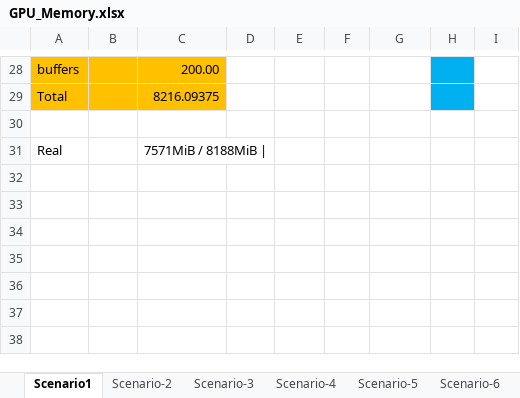
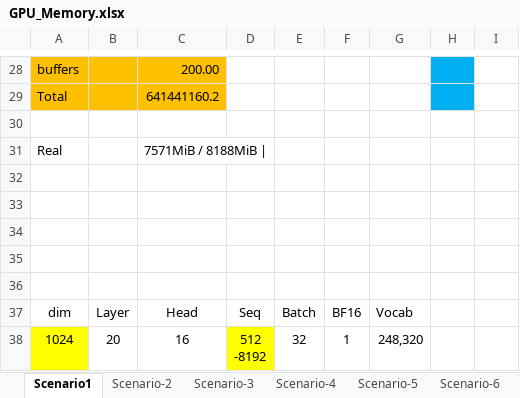
Before and after one commit to Qihongfei-hub/my_minimind, an Excel workbook: GPU_Memory.xlsx, sheet Scenario1, drawn as a sheet; only a part is shown, gaps mark what is left out; values as stored, in another font and other column widths than the file's, no borders; ↵ is a line break in a cell; the diff covers the shown part only; the diff names each change by its address in the sheet, - before the commit and + after, or states it on an @@ line.

```diff
--- a/GPU_Memory.xlsx (sheet Scenario1)
+++ b/GPU_Memory.xlsx (sheet Scenario1)
-C29: 8216.09375
+C29: 641441160.2
+row 32: (empty)
+row 33: (empty)
+row 34: (empty)
+row 35: (empty)
+row 36: (empty)
+row 37: dim | Layer | Head | Seq | Batch | BF16 | Vocab
+row 38: 1024 | 20 | 16 | 512 ↵ -8192 | 32 | 1 | 248,320
```
Also changed, not shown: 3 added rows, 3 removed rows, 28 edited cells and cell formats elsewhere in this sheet, 13 other files.
